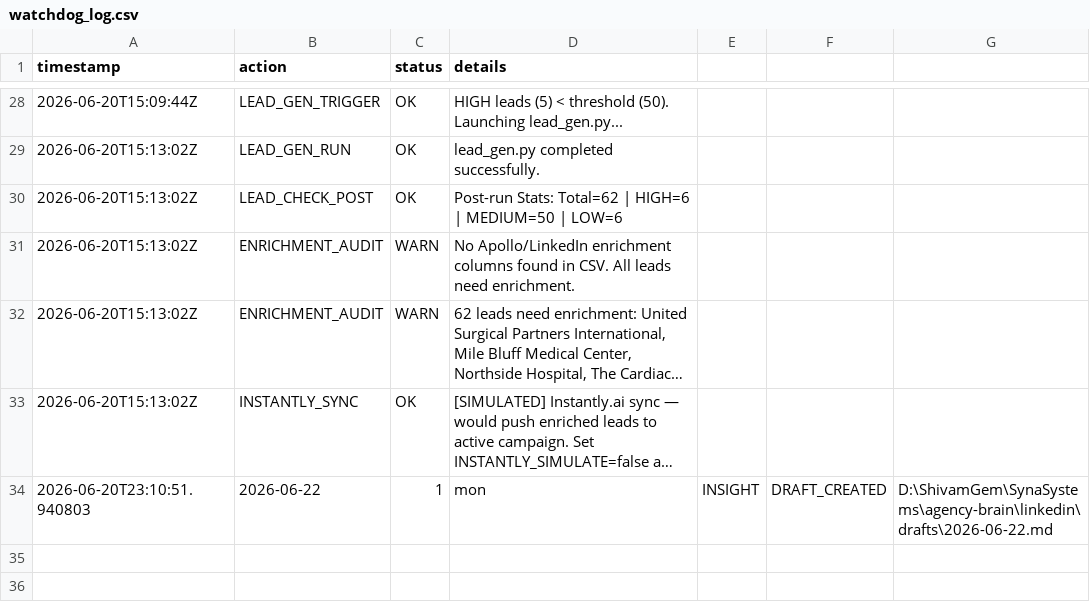
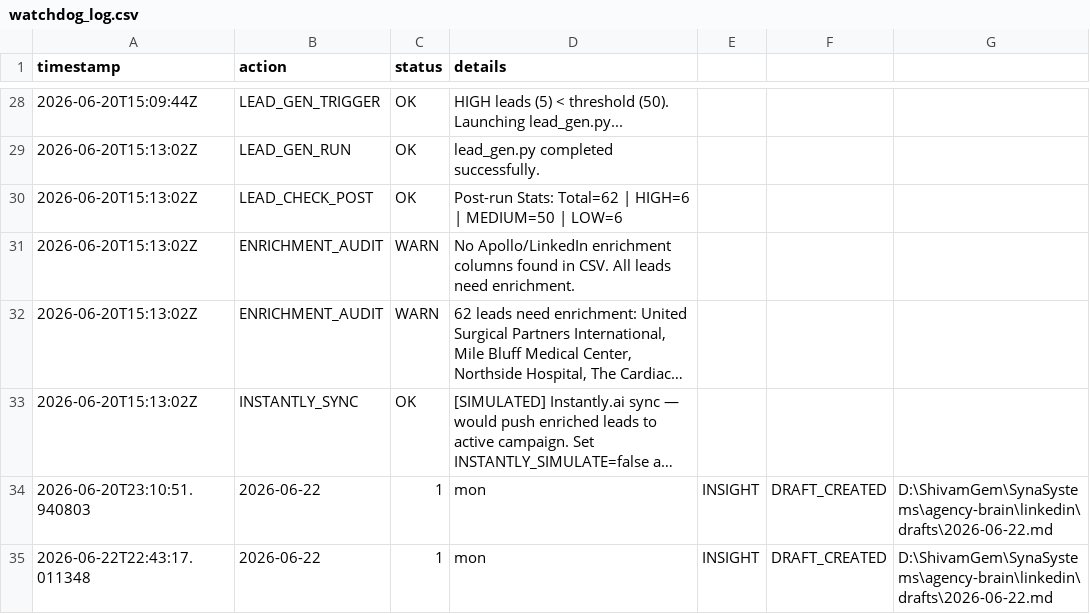
Before and after one commit to shivambathvar001/syna-systems-registry, a CSV file: agency-brain/operations/watchdog_log.csv, drawn as a sheet; only a part is shown, gaps mark what is left out; long unchanged cells end in ….

```diff
--- a/agency-brain/operations/watchdog_log.csv
+++ b/agency-brain/operations/watchdog_log.csv
@@ -34 +34,2 @@ timestamp,action,status,details
 2026-06-20T23:10:51.940803,2026-06-22,1,mon,INSIGHT,DRAFT_CREATED,D:\ShivamGem\SynaSystems\agency-brain\linkedin\drafts\2026-06-22.md,
+2026-06-22T22:43:17.011348,2026-06-22,1,mon,INSIGHT,DRAFT_CREATED,D:\ShivamGem\SynaSystems\agency-brain\linkedin\drafts\2026-06-22.md,
```
Also changed, not shown: agency-brain/clients/healthcare_leads.csv, 11 other files.
